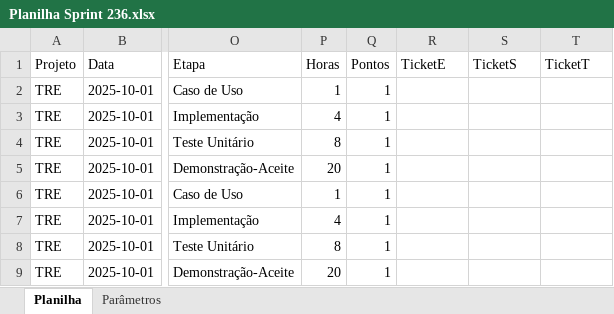
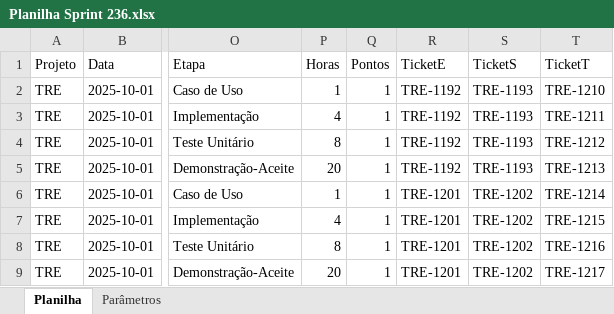
Before and after one commit to GiovaniPM/Help, an Excel workbook: JIRA/Planilha Sprint 236.xlsx, sheet Planilha, drawn as a sheet; only a part is shown, gaps mark what is left out; values as stored, in another font and other column widths than the file's, no borders; table styles not drawn; the diff names each change by its address in the sheet, - before the commit and + after, or states it on an @@ line.

```diff
--- a/JIRA/Planilha Sprint 236.xlsx (sheet Planilha)
+++ b/JIRA/Planilha Sprint 236.xlsx (sheet Planilha)
-R2:R5 (TicketE): (empty)
+R2:R5 (TicketE): TRE-1192
-S2:S5 (TicketS): (empty)
+S2:S5 (TicketS): TRE-1193
-T2 (TicketT): (empty)
+T2 (TicketT): TRE-1210
-T3 (TicketT): (empty)
+T3 (TicketT): TRE-1211
-T4 (TicketT): (empty)
+T4 (TicketT): TRE-1212
-T5 (TicketT): (empty)
+T5 (TicketT): TRE-1213
-R6:R9 (TicketE): (empty)
+R6:R9 (TicketE): TRE-1201
-S6:S9 (TicketS): (empty)
+S6:S9 (TicketS): TRE-1202
-T6 (TicketT): (empty)
+T6 (TicketT): TRE-1214
-T7 (TicketT): (empty)
+T7 (TicketT): TRE-1215
-T8 (TicketT): (empty)
+T8 (TicketT): TRE-1216
-T9 (TicketT): (empty)
+T9 (TicketT): TRE-1217
```
Also changed, not shown: 1 other file.
